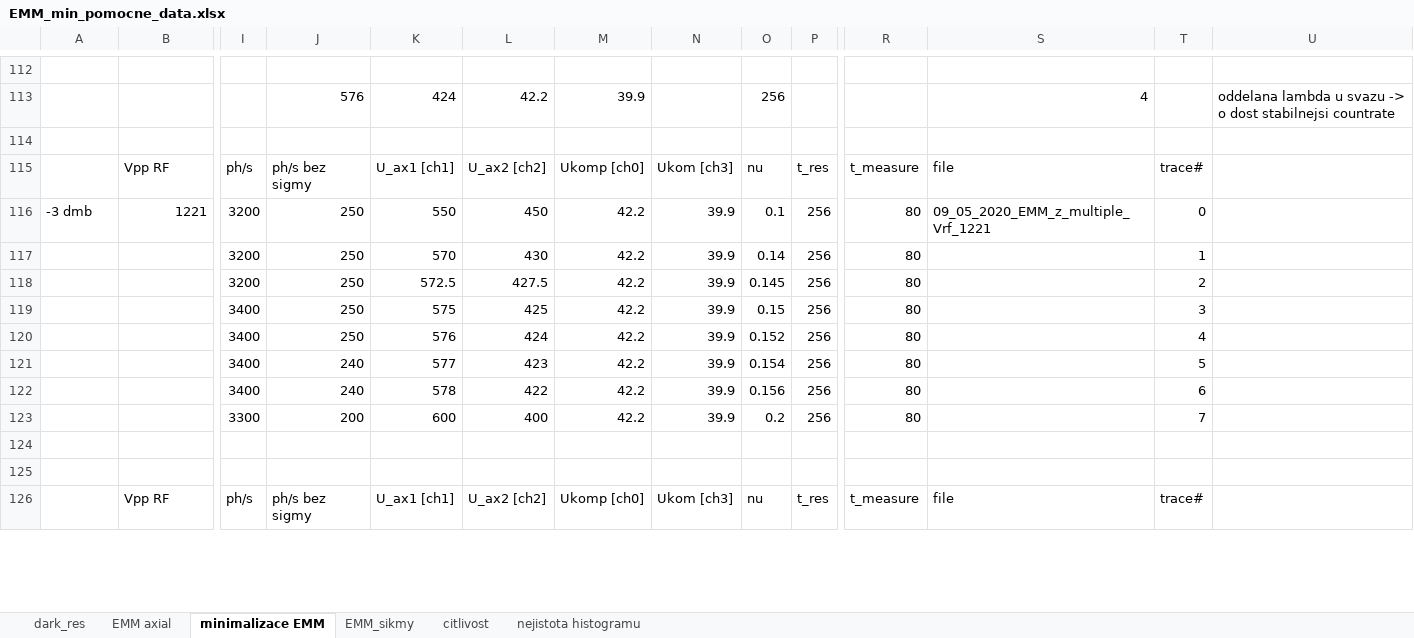
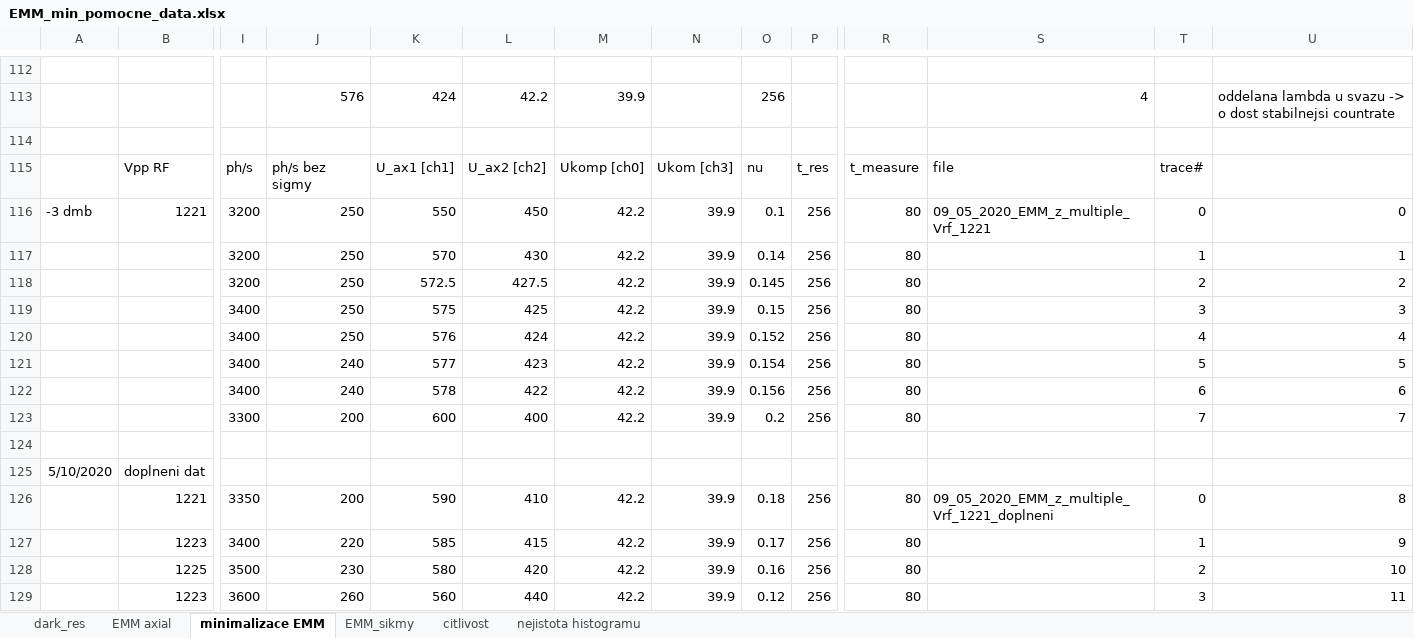
Before and after one commit to dvadlejch/Julia_vypocty_diplomka, an Excel workbook: micromotion_measurements/EMM_min_pomocne_data.xlsx, sheet minimalizace EMM, drawn as a sheet; only a part is shown, gaps mark what is left out; the shorter side is filled out with more unchanged rows; values as stored, in another font and other column widths than the file's, no borders; charts and pictures not drawn; rows hold the shown columns only; the diff covers the shown part only; the diff names each change by its address in the sheet, - before the commit and + after, or states it on an @@ line.

```diff
--- a/micromotion_measurements/EMM_min_pomocne_data.xlsx (sheet minimalizace EMM)
+++ b/micromotion_measurements/EMM_min_pomocne_data.xlsx (sheet minimalizace EMM)
-U116: (empty)
+U116: 0
-U117: (empty)
+U117: 1
-U118: (empty)
+U118: 2
-U119: (empty)
+U119: 3
-U120: (empty)
+U120: 4
-U121: (empty)
+U121: 5
-U122: (empty)
+U122: 6
-U123: (empty)
+U123: 7
+row 124: (empty)
+row 125: 5/10/2020 | doplneni dat
+row 126:  | 1221 | 3350 | 200 | 590 | 410 | 42.2 | 39.9 | 0.18 | 256 | 80 | 09_05_2020_EMM_z_multiple_Vrf_1221_doplneni | 0 | 8
+row 127:  | 1223 | 3400 | 220 | 585 | 415 | 42.2 | 39.9 | 0.17 | 256 | 80 |  | 1 | 9
+row 128:  | 1225 | 3500 | 230 | 580 | 420 | 42.2 | 39.9 | 0.16 | 256 | 80 |  | 2 | 10
+row 129:  | 1223 | 3600 | 260 | 560 | 440 | 42.2 | 39.9 | 0.12 | 256 | 80 |  | 3 | 11
```
Also changed, not shown: 39 added rows and 6 edited cells elsewhere in this sheet, formulas that keep their value, charts or pictures, 11 other files.
